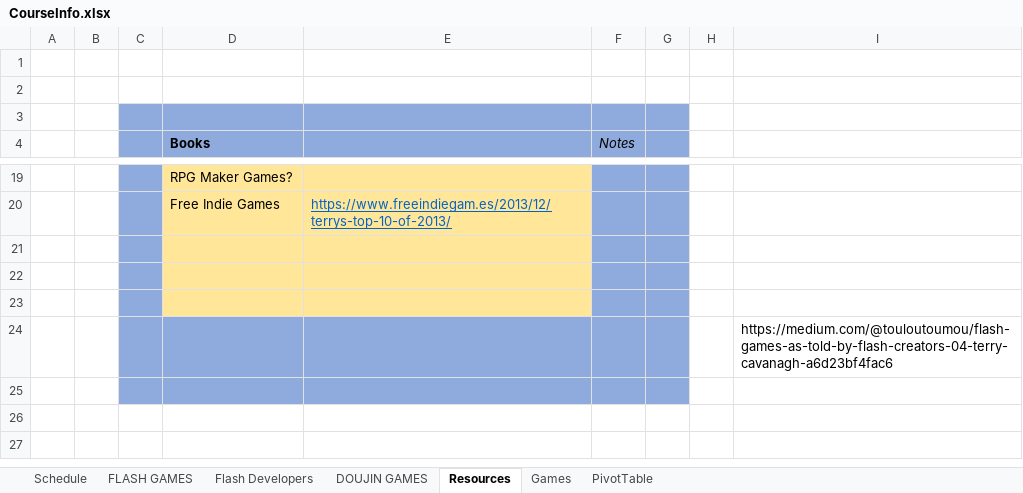
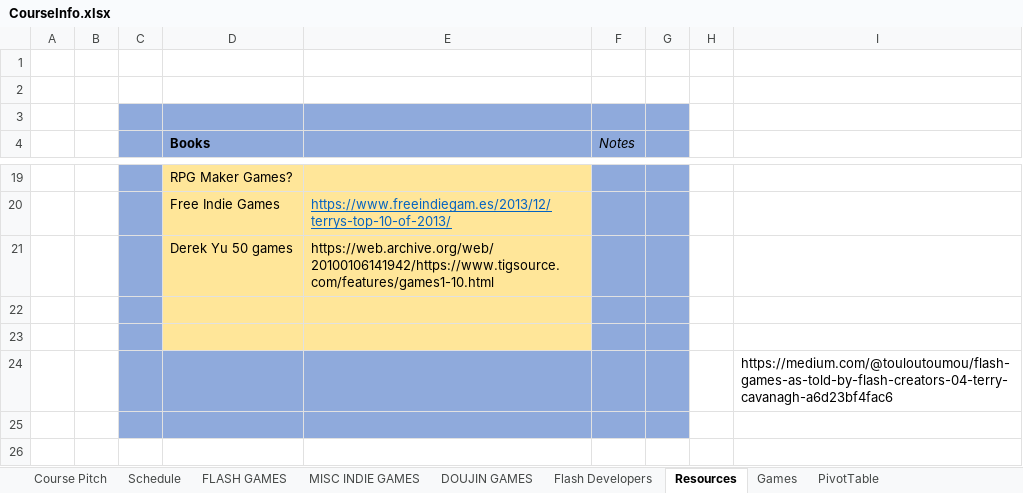
Before and after one commit to jamschutz/FlashGamesHistoryCourse, an Excel workbook: CourseInfo.xlsx, sheet Resources, drawn as a sheet; only a part is shown, gaps mark what is left out; the shorter side is filled out with more unchanged rows; values as stored, in another font and other column widths than the file's, no borders; the diff names each change by its address in the sheet, - before the commit and + after, or states it on an @@ line.

Commit message:
added derek yu's list

```diff
--- a/CourseInfo.xlsx (sheet Resources)
+++ b/CourseInfo.xlsx (sheet Resources)
+sheet tab: Course Pitch
+sheet tab: MISC INDIE GAMES
@@ sheet tab order changed: Course Pitch | Schedule | FLASH GAMES | MISC INDIE GAMES | DOUJIN GAMES | Flash Developers | Resources | Games | PivotTable @@
-row 21: (empty)
+row 21:  |  |  | Derek Yu 50 games | https://web.archive.org/web/20100106141942/https://www.tigsource.com/features/games1-10.html
```
Also changed, not shown: sheet Flash Developers, sheet FLASH GAMES, sheet DOUJIN GAMES, sheet Schedule, formulas that keep their value.
